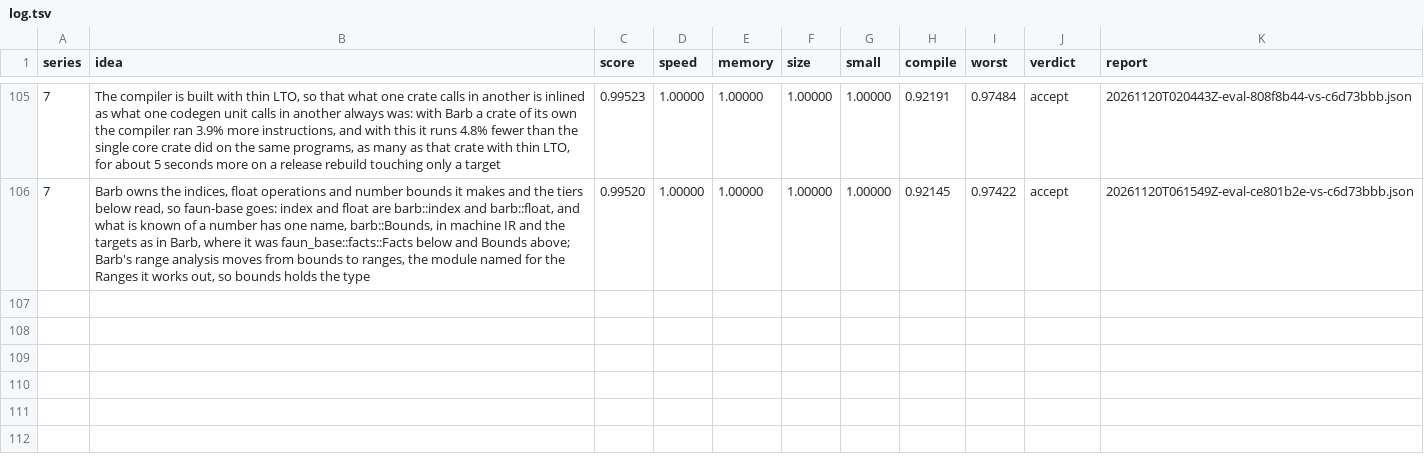
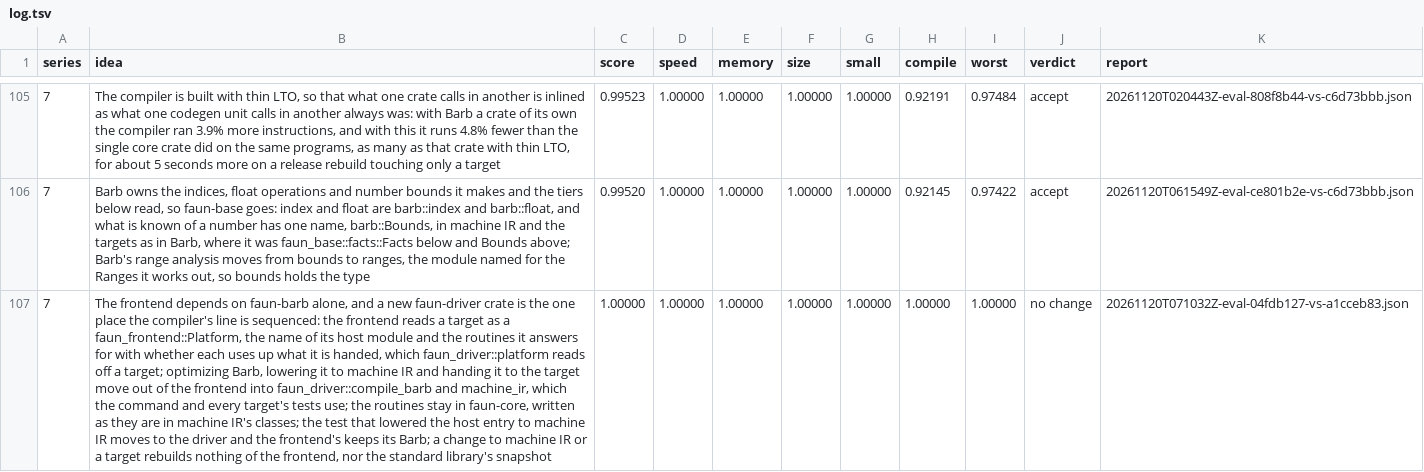
Before and after one commit to benburk/faun-lang, a TSV file: ratchet/log.tsv, drawn as a sheet; only a part is shown, gaps mark what is left out; the diff names each change by its address in the sheet, - before the commit and + after, or states it on an @@ line.

Commit message:
The log keeps the evaluation of the frontend depending on faun-barb alone, with faun-driver sequencing the line: no change, every image and refusal the same

```diff
--- a/ratchet/log.tsv
+++ b/ratchet/log.tsv
+row 107: 7 | The frontend depends on faun-barb alone, and a new faun-driver crate is the one place the compiler's line is sequenced: the frontend reads a target as a faun_frontend::Platform, the name of its host module and the routines it answers for with whether each uses up what it is handed, which faun_driver::platform reads off a target; optimizing Barb, lowering it to machine IR and handing it to the target move out of the frontend into faun_driver::compile_barb and machine_ir, which the command and every target's tests use; the routines stay in faun-core, written as they are in machine IR's classes; the test that lowered the host entry to machine IR moves to the driver and the frontend's keeps its Barb; a change to machine IR or a target rebuilds nothing of the frontend, nor the standard library's snapshot | 1.00000 | 1.00000 | 1.00000 | 1.00000 | 1.00000 | 1.00000 | 1.00000 | no change | 20261120T071032Z-eval-04fdb127-vs-a1cceb83.json
```
